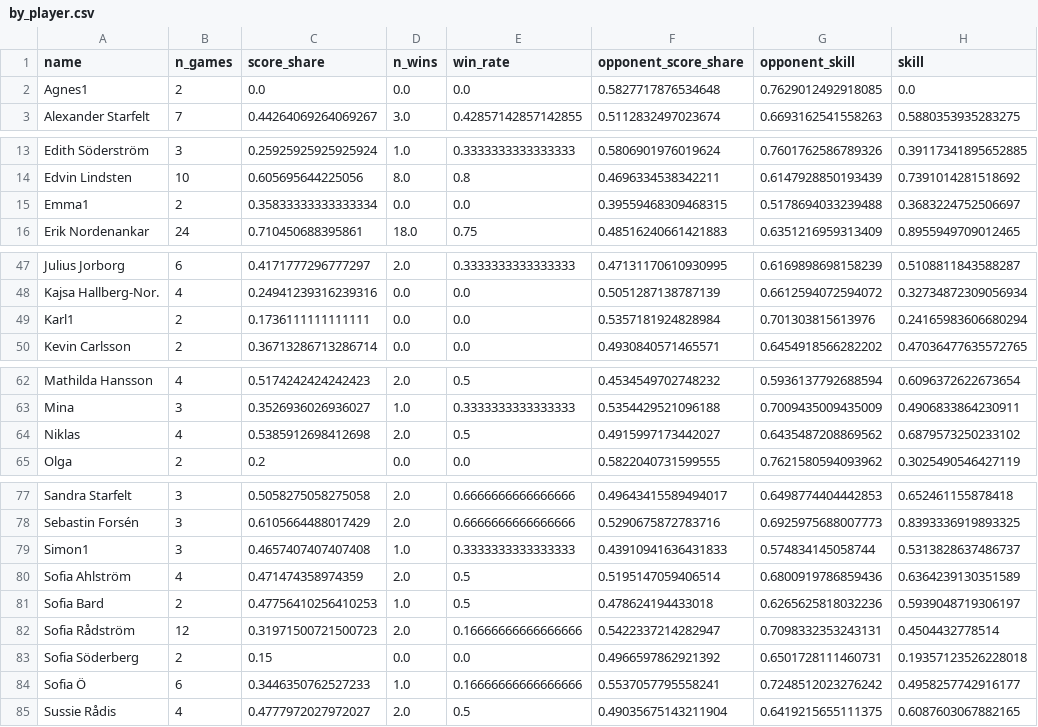
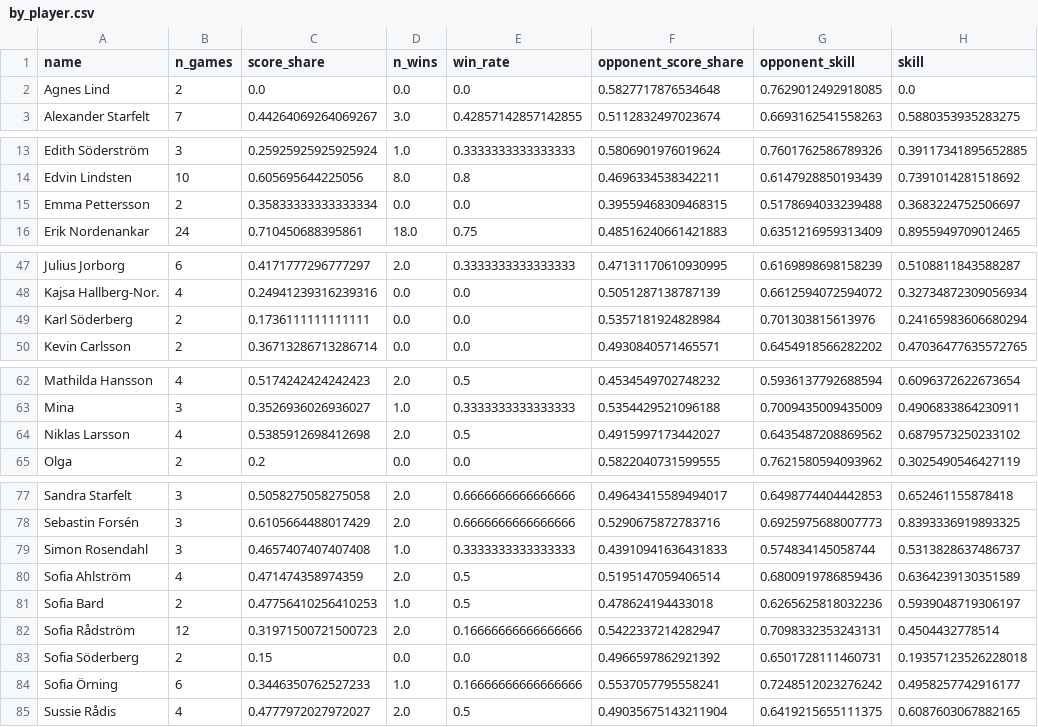
Before and after one commit to jensfinnas/bouleompiaden, a CSV file: data/by_player.csv, drawn as a sheet; only a part is shown, gaps mark what is left out; the diff covers the shown part only.

```diff
--- a/data/by_player.csv
+++ b/data/by_player.csv
@@ -1,3 +1,3 @@
 name,n_games,score_share,n_wins,win_rate,opponent_score_share,opponent_skill,skill
-Agnes1,2,0.0,0.0,0.0,0.5827717876534648,0.7629012492918085,0.0
+Agnes Lind,2,0.0,0.0,0.0,0.5827717876534648,0.7629012492918085,0.0
 Alexander Starfelt,7,0.44264069264069267,3.0,0.42857142857142855,0.5112832497023674,0.6693162541558263,0.5880353935283275
@@ -14,3 +14,3 @@ Edith Söderström,3,0.25925925925925924,1.0,0.3333333333333333,0.58069019760196
 Edvin Lindsten,10,0.605695644225056,8.0,0.8,0.4696334538342211,0.6147928850193439,0.7391014281518692
-Emma1,2,0.35833333333333334,0.0,0.0,0.39559468309468315,0.5178694033239488,0.3683224752506697
+Emma Pettersson,2,0.35833333333333334,0.0,0.0,0.39559468309468315,0.5178694033239488,0.3683224752506697
 Erik Nordenankar,24,0.710450688395861,18.0,0.75,0.48516240661421883,0.6351216959313409,0.8955949709012465
@@ -48,3 +48,3 @@ Julius Jorborg,6,0.4171777296777297,2.0,0.3333333333333333,0.47131170610930995,0
 Kajsa Hallberg-Nor.,4,0.24941239316239316,0.0,0.0,0.5051287138787139,0.6612594072594072,0.32734872309056934
-Karl1,2,0.1736111111111111,0.0,0.0,0.5357181924828984,0.701303815613976,0.24165983606680294
+Karl Söderberg,2,0.1736111111111111,0.0,0.0,0.5357181924828984,0.701303815613976,0.24165983606680294
 Kevin Carlsson,2,0.36713286713286714,0.0,0.0,0.4930840571465571,0.6454918566282202,0.47036477635572765
@@ -63,3 +63,3 @@ Mathilda Hansson,4,0.5174242424242423,2.0,0.5,0.4534549702748232,0.5936137792688
 Mina,3,0.3526936026936027,1.0,0.3333333333333333,0.5354429521096188,0.7009435009435009,0.4906833864230911
-Niklas,4,0.5385912698412698,2.0,0.5,0.4915997173442027,0.6435487208869562,0.6879573250233102
+Niklas Larsson,4,0.5385912698412698,2.0,0.5,0.4915997173442027,0.6435487208869562,0.6879573250233102
 Olga,2,0.2,0.0,0.0,0.5822040731599555,0.7621580594093962,0.3025490546427119
@@ -78,3 +78,3 @@ Sandra Starfelt,3,0.5058275058275058,2.0,0.6666666666666666,0.49643415589494017,
 Sebastin Forsén,3,0.6105664488017429,2.0,0.6666666666666666,0.5290675872783716,0.6925975688007773,0.8393336919893325
-Simon1,3,0.4657407407407408,1.0,0.3333333333333333,0.43910941636431833,0.574834145058744,0.5313828637486737
+Simon Rosendahl,3,0.4657407407407408,1.0,0.3333333333333333,0.43910941636431833,0.574834145058744,0.5313828637486737
 Sofia Ahlström,4,0.471474358974359,2.0,0.5,0.5195147059406514,0.6800919786859436,0.6364239130351589
@@ -83,3 +83,3 @@ Sofia Rådström,12,0.31971500721500723,2.0,0.16666666666666666,0.54223372142829
 Sofia Söderberg,2,0.15,0.0,0.0,0.4966597862921392,0.6501728111460731,0.19357123526228018
-Sofia Ö,6,0.3446350762527233,1.0,0.16666666666666666,0.5537057795558241,0.7248512023276242,0.4958257742916177
+Sofia Örning,6,0.3446350762527233,1.0,0.16666666666666666,0.5537057795558241,0.7248512023276242,0.4958257742916177
 Sussie Rådis,4,0.4777972027972027,2.0,0.5,0.49035675143211904,0.6419215655111375,0.6087603067882165
```
Also changed, not shown: 1 edited cell elsewhere in this file, 9 other files.
